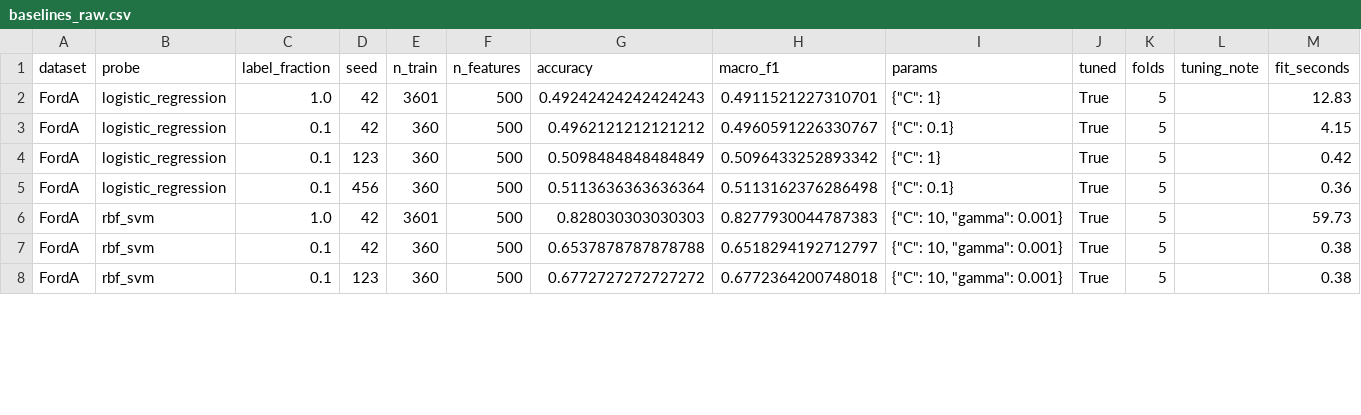
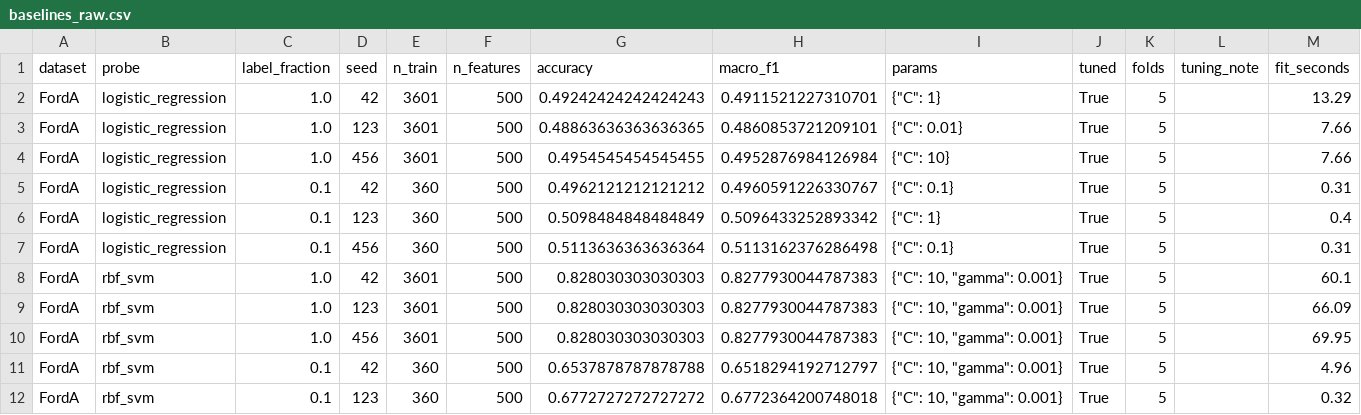
Before and after one commit to FVardi/PhD-Courses, a CSV file: Deep learning for time-series/Assignment 4/results/metrics/baselines_raw.csv, drawn as a sheet; only a part is shown; the diff covers the shown part only.

```diff
--- a/Deep learning for time-series/Assignment 4/results/metrics/baselines_raw.csv
+++ b/Deep learning for time-series/Assignment 4/results/metrics/baselines_raw.csv
@@ -1,8 +1,12 @@
 dataset,probe,label_fraction,seed,n_train,n_features,accuracy,macro_f1,params,tuned,folds,tuning_note,fit_seconds
-FordA,logistic_regression,1.0,42,3601,500,0.49242424242424243,0.4911521227310701,"{""C"": 1}",True,5,,12.83
-FordA,logistic_regression,0.1,42,360,500,0.4962121212121212,0.4960591226330767,"{""C"": 0.1}",True,5,,4.15
-FordA,logistic_regression,0.1,123,360,500,0.5098484848484849,0.5096433252893342,"{""C"": 1}",True,5,,0.42
-FordA,logistic_regression,0.1,456,360,500,0.5113636363636364,0.5113162376286498,"{""C"": 0.1}",True,5,,0.36
-FordA,rbf_svm,1.0,42,3601,500,0.828030303030303,0.8277930044787383,"{""C"": 10, ""gamma"": 0.001}",True,5,,59.73
-FordA,rbf_svm,0.1,42,360,500,0.6537878787878788,0.6518294192712797,"{""C"": 10, ""gamma"": 0.001}",True,5,,0.38
-FordA,rbf_svm,0.1,123,360,500,0.6772727272727272,0.6772364200748018,"{""C"": 10, ""gamma"": 0.001}",True,5,,0.38
+FordA,logistic_regression,1.0,42,3601,500,0.49242424242424243,0.4911521227310701,"{""C"": 1}",True,5,,13.29
+FordA,logistic_regression,1.0,123,3601,500,0.48863636363636365,0.4860853721209101,"{""C"": 0.01}",True,5,,7.66
+FordA,logistic_regression,1.0,456,3601,500,0.4954545454545455,0.4952876984126984,"{""C"": 10}",True,5,,7.66
+FordA,logistic_regression,0.1,42,360,500,0.4962121212121212,0.4960591226330767,"{""C"": 0.1}",True,5,,0.31
+FordA,logistic_regression,0.1,123,360,500,0.5098484848484849,0.5096433252893342,"{""C"": 1}",True,5,,0.4
+FordA,logistic_regression,0.1,456,360,500,0.5113636363636364,0.5113162376286498,"{""C"": 0.1}",True,5,,0.31
+FordA,rbf_svm,1.0,42,3601,500,0.828030303030303,0.8277930044787383,"{""C"": 10, ""gamma"": 0.001}",True,5,,60.1
+FordA,rbf_svm,1.0,123,3601,500,0.828030303030303,0.8277930044787383,"{""C"": 10, ""gamma"": 0.001}",True,5,,66.09
+FordA,rbf_svm,1.0,456,3601,500,0.828030303030303,0.8277930044787383,"{""C"": 10, ""gamma"": 0.001}",True,5,,69.95
+FordA,rbf_svm,0.1,42,360,500,0.6537878787878788,0.6518294192712797,"{""C"": 10, ""gamma"": 0.001}",True,5,,4.96
+FordA,rbf_svm,0.1,123,360,500,0.6772727272727272,0.6772364200748018,"{""C"": 10, ""gamma"": 0.001}",True,5,,0.32
```
Also changed, not shown: 8 added rows and 35 edited cells elsewhere in this file, 22 other files.
